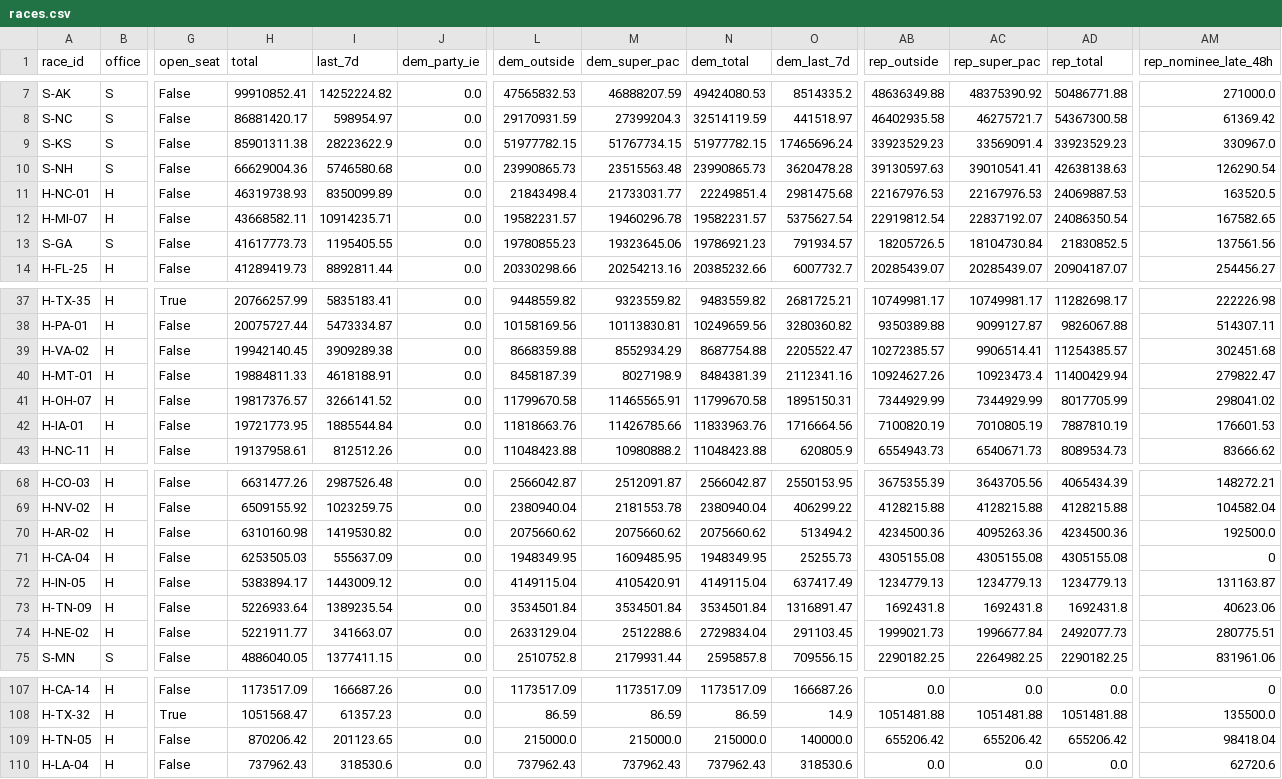
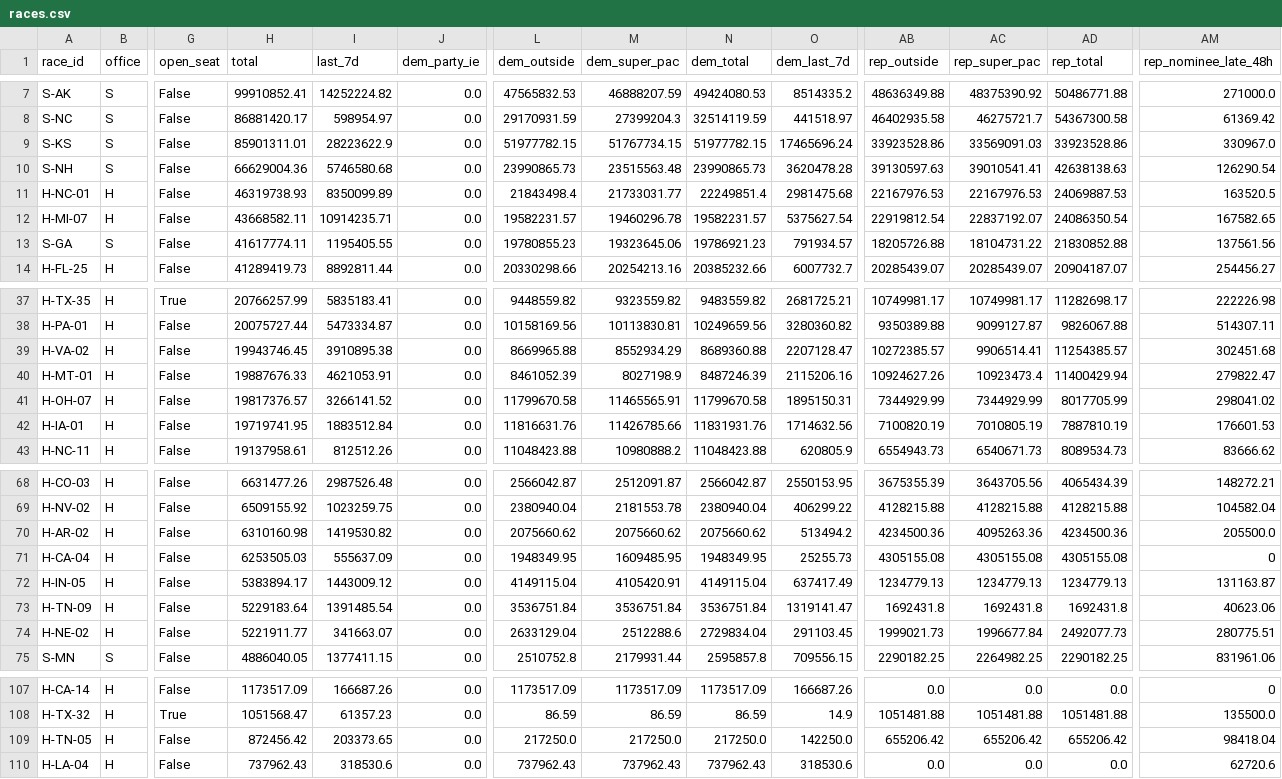
Before and after one commit to sabbadoo32/follow-the-money-2026, a CSV file: site/data/races.csv, drawn as a sheet; only a part is shown, gaps mark what is left out; the diff covers the shown part only; the diff names each change by its address in the sheet, - before the commit and + after, or states it on an @@ line.

Commit message:
data: 2026-10-30T14:07Z

```diff
--- a/site/data/races.csv
+++ b/site/data/races.csv
-H9 (total): 85901311.38
+H9 (total): 85901311.01
-AB9 (rep_outside): 33923529.23
+AB9 (rep_outside): 33923528.86
-AC9 (rep_super_pac): 33569091.4
+AC9 (rep_super_pac): 33569091.03
-AD9 (rep_total): 33923529.23
+AD9 (rep_total): 33923528.86
-H13 (total): 41617773.73
+H13 (total): 41617774.11
-AB13 (rep_outside): 18205726.5
+AB13 (rep_outside): 18205726.88
-AC13 (rep_super_pac): 18104730.84
+AC13 (rep_super_pac): 18104731.22
-AD13 (rep_total): 21830852.5
+AD13 (rep_total): 21830852.88
-H39 (total): 19942140.45
+H39 (total): 19943746.45
-I39 (last_7d): 3909289.38
+I39 (last_7d): 3910895.38
-L39 (dem_outside): 8668359.88
+L39 (dem_outside): 8669965.88
-N39 (dem_total): 8687754.88
+N39 (dem_total): 8689360.88
-O39 (dem_last_7d): 2205522.47
+O39 (dem_last_7d): 2207128.47
-H40 (total): 19884811.33
+H40 (total): 19887676.33
-I40 (last_7d): 4618188.91
+I40 (last_7d): 4621053.91
-L40 (dem_outside): 8458187.39
+L40 (dem_outside): 8461052.39
-N40 (dem_total): 8484381.39
+N40 (dem_total): 8487246.39
-O40 (dem_last_7d): 2112341.16
+O40 (dem_last_7d): 2115206.16
-H42 (total): 19721773.95
+H42 (total): 19719741.95
-I42 (last_7d): 1885544.84
+I42 (last_7d): 1883512.84
-L42 (dem_outside): 11818663.76
+L42 (dem_outside): 11816631.76
-N42 (dem_total): 11833963.76
+N42 (dem_total): 11831931.76
-O42 (dem_last_7d): 1716664.56
+O42 (dem_last_7d): 1714632.56
-AM70 (rep_nominee_late_48h): 192500.0
+AM70 (rep_nominee_late_48h): 205500.0
-H73 (total): 5226933.64
+H73 (total): 5229183.64
-I73 (last_7d): 1389235.54
+I73 (last_7d): 1391485.54
-L73 (dem_outside): 3534501.84
+L73 (dem_outside): 3536751.84
-M73 (dem_super_pac): 3534501.84
+M73 (dem_super_pac): 3536751.84
-N73 (dem_total): 3534501.84
+N73 (dem_total): 3536751.84
-O73 (dem_last_7d): 1316891.47
+O73 (dem_last_7d): 1319141.47
-H109 (total): 870206.42
+H109 (total): 872456.42
-I109 (last_7d): 201123.65
+I109 (last_7d): 203373.65
-L109 (dem_outside): 215000.0
+L109 (dem_outside): 217250.0
-M109 (dem_super_pac): 215000.0
+M109 (dem_super_pac): 217250.0
-N109 (dem_total): 215000.0
+N109 (dem_total): 217250.0
-O109 (dem_last_7d): 140000.0
+O109 (dem_last_7d): 142250.0
```
Also changed, not shown: 29 edited cells elsewhere in this file, 7 other files.
